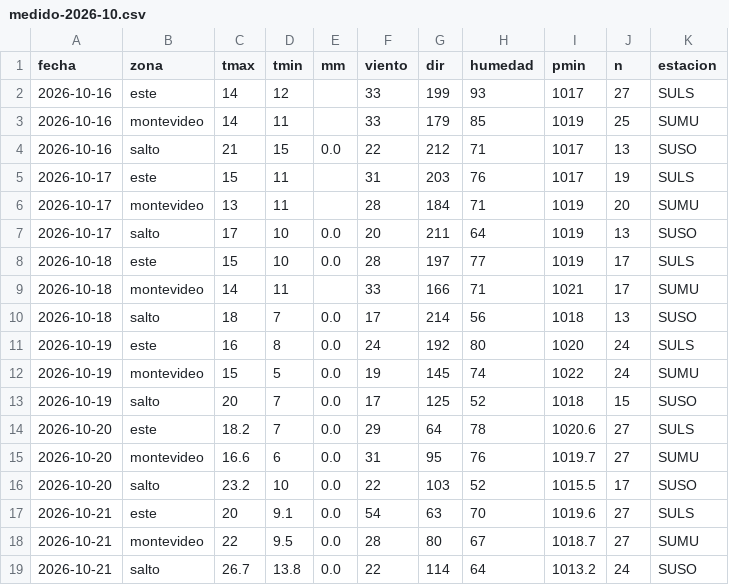
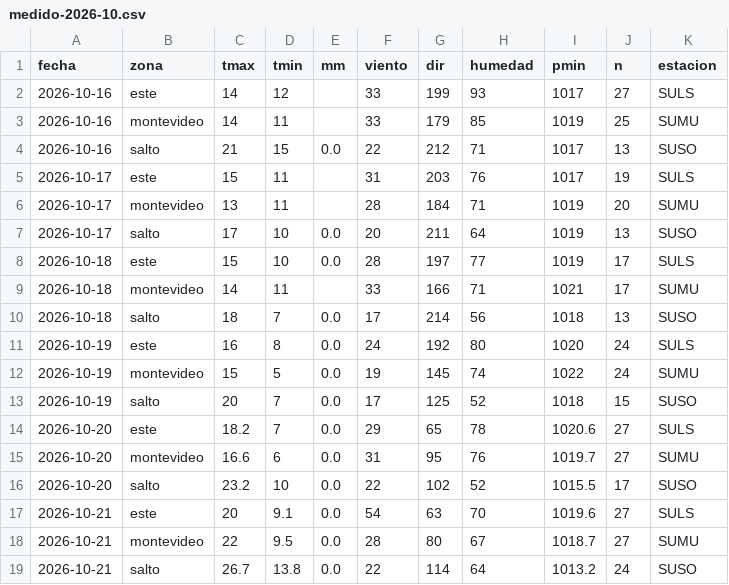
Before and after one commit to PatricioFerreira/Predictor-Noesis, a CSV file: data/historial/medido-2026-10.csv, drawn as a sheet.

```diff
--- a/data/historial/medido-2026-10.csv
+++ b/data/historial/medido-2026-10.csv
@@ -13,5 +13,5 @@ fecha,zona,tmax,tmin,mm,viento,dir,humedad,pmin,n,estacion
 2026-10-19,salto,20,7,0.0,17,125,52,1018,15,SUSO
-2026-10-20,este,18.2,7,0.0,29,64,78,1020.6,27,SULS
+2026-10-20,este,18.2,7,0.0,29,65,78,1020.6,27,SULS
 2026-10-20,montevideo,16.6,6,0.0,31,95,76,1019.7,27,SUMU
-2026-10-20,salto,23.2,10,0.0,22,103,52,1015.5,17,SUSO
+2026-10-20,salto,23.2,10,0.0,22,102,52,1015.5,17,SUSO
 2026-10-21,este,20,9.1,0.0,54,63,70,1019.6,27,SULS
```
Also changed, not shown: data/historial/registro-2026-10.csv, 9 other files.
